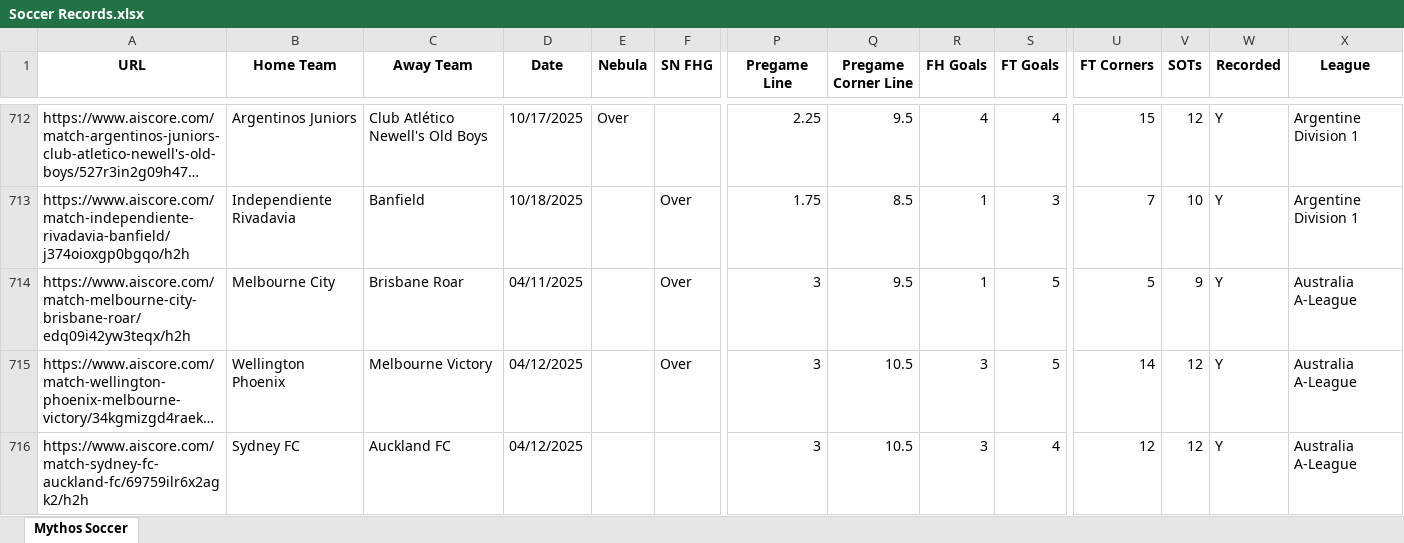
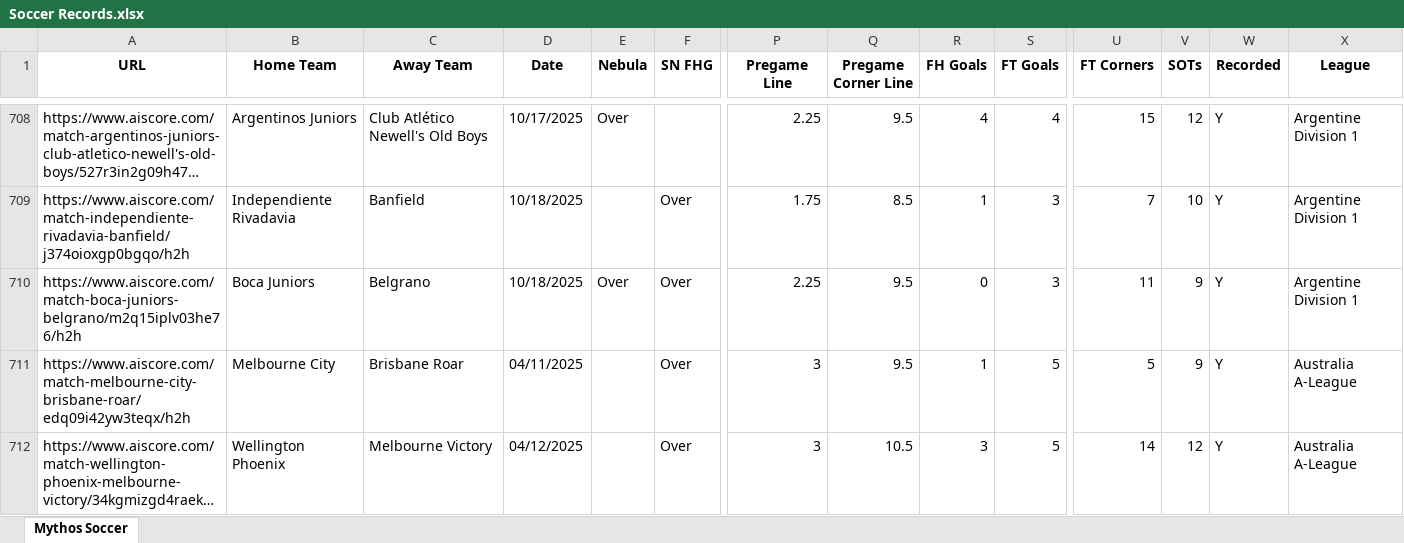
Before and after one commit to Captain-Duckie/whop, an Excel workbook: public/Soccer Records.xlsx, sheet Mythos Soccer, drawn as a sheet; only a part is shown, gaps mark what is left out; the shorter side is filled out with more unchanged rows; long unchanged cells end in …; values as stored, in another font and other column widths than the file's, no borders; rows hold the shown columns only; the diff covers the shown part only; the diff names each change by its address in the sheet, - before the commit and + after, or states it on an @@ line.

Commit message:
Auto-update Soccer Records at 2025-10-18T21:15:58.189202

```diff
--- a/public/Soccer Records.xlsx (sheet Mythos Soccer)
+++ b/public/Soccer Records.xlsx (sheet Mythos Soccer)
+row 710: https://www.aiscore.com/match-boca-juniors-belgrano/m2q15iplv03he76/h2h | Boca Juniors | Belgrano | 10/18/2025 | Over | Over | 2.25 | 9.5 | 0 | 3 | 11 | 9 | Y | Argentine Division 1
```
Also changed, not shown: 27 added rows and 9 removed rows elsewhere in this sheet.
